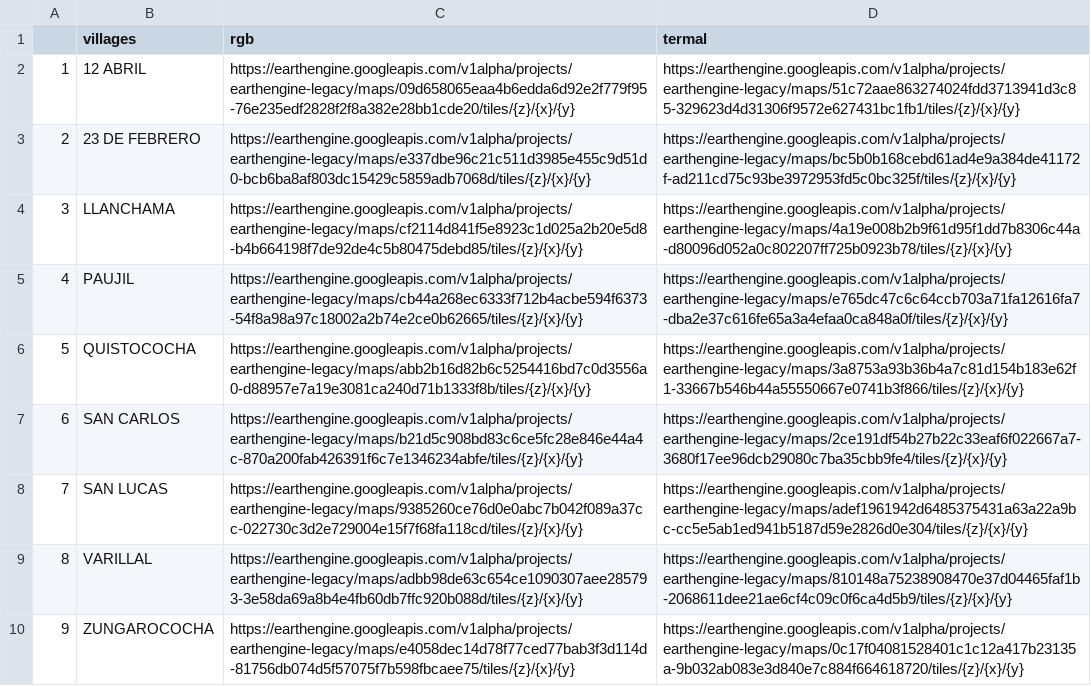
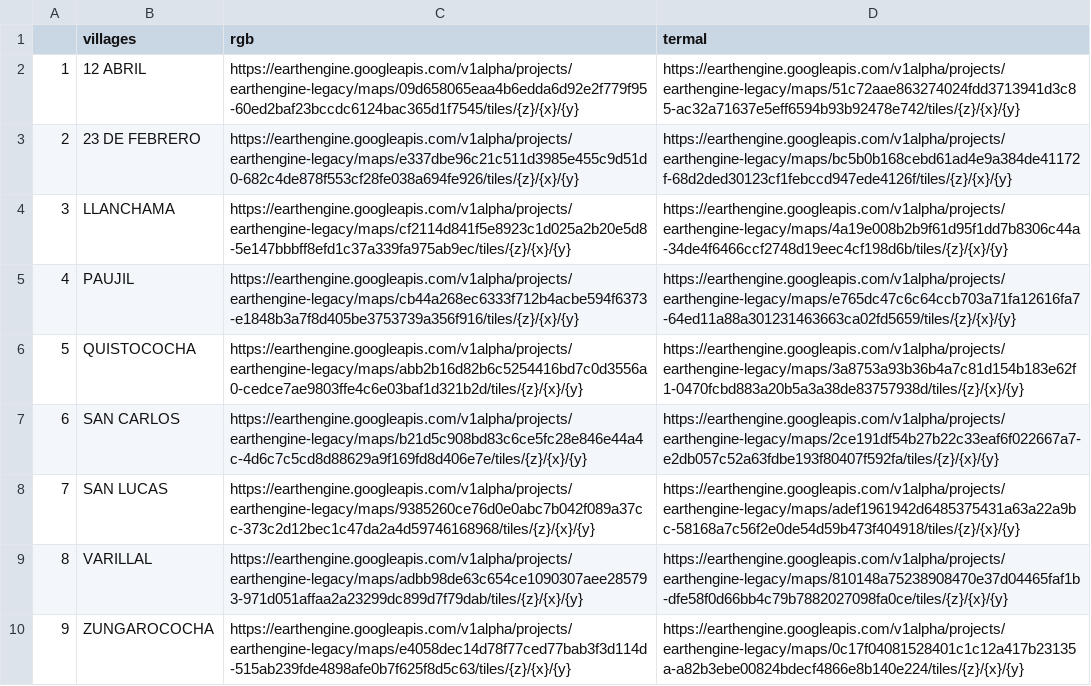
Before and after one commit to healthinnovation/harmonize, a CSV file: data/drones.csv, drawn as a sheet; the diff names each change by its address in the sheet, - before the commit and + after, or states it on an @@ line.

```diff
--- a/data/drones.csv
+++ b/data/drones.csv
-C2 (rgb): https://earthengine.googleapis.com/v1alpha/projects/earthengine-legacy/maps/09d658065eaa4b6edda6d92e2f779f95-76e235edf2828f2f8a382e28bb1cde20/tiles/{z}/{x}/{y}
+C2 (rgb): https://earthengine.googleapis.com/v1alpha/projects/earthengine-legacy/maps/09d658065eaa4b6edda6d92e2f779f95-60ed2baf23bccdc6124bac365d1f7545/tiles/{z}/{x}/{y}
-D2 (termal): https://earthengine.googleapis.com/v1alpha/projects/earthengine-legacy/maps/51c72aae863274024fdd3713941d3c85-329623d4d31306f9572e627431bc1fb1/tiles/{z}/{x}/{y}
+D2 (termal): https://earthengine.googleapis.com/v1alpha/projects/earthengine-legacy/maps/51c72aae863274024fdd3713941d3c85-ac32a71637e5eff6594b93b92478e742/tiles/{z}/{x}/{y}
-C3 (rgb): https://earthengine.googleapis.com/v1alpha/projects/earthengine-legacy/maps/e337dbe96c21c511d3985e455c9d51d0-bcb6ba8af803dc15429c5859adb7068d/tiles/{z}/{x}/{y}
+C3 (rgb): https://earthengine.googleapis.com/v1alpha/projects/earthengine-legacy/maps/e337dbe96c21c511d3985e455c9d51d0-682c4de878f553cf28fe038a694fe926/tiles/{z}/{x}/{y}
-D3 (termal): https://earthengine.googleapis.com/v1alpha/projects/earthengine-legacy/maps/bc5b0b168cebd61ad4e9a384de41172f-ad211cd75c93be3972953fd5c0bc325f/tiles/{z}/{x}/{y}
+D3 (termal): https://earthengine.googleapis.com/v1alpha/projects/earthengine-legacy/maps/bc5b0b168cebd61ad4e9a384de41172f-68d2ded30123cf1febccd947ede4126f/tiles/{z}/{x}/{y}
-C4 (rgb): https://earthengine.googleapis.com/v1alpha/projects/earthengine-legacy/maps/cf2114d841f5e8923c1d025a2b20e5d8-b4b664198f7de92de4c5b80475debd85/tiles/{z}/{x}/{y}
+C4 (rgb): https://earthengine.googleapis.com/v1alpha/projects/earthengine-legacy/maps/cf2114d841f5e8923c1d025a2b20e5d8-5e147bbbff8efd1c37a339fa975ab9ec/tiles/{z}/{x}/{y}
-D4 (termal): https://earthengine.googleapis.com/v1alpha/projects/earthengine-legacy/maps/4a19e008b2b9f61d95f1dd7b8306c44a-d80096d052a0c802207ff725b0923b78/tiles/{z}/{x}/{y}
+D4 (termal): https://earthengine.googleapis.com/v1alpha/projects/earthengine-legacy/maps/4a19e008b2b9f61d95f1dd7b8306c44a-34de4f6466ccf2748d19eec4cf198d6b/tiles/{z}/{x}/{y}
-C5 (rgb): https://earthengine.googleapis.com/v1alpha/projects/earthengine-legacy/maps/cb44a268ec6333f712b4acbe594f6373-54f8a98a97c18002a2b74e2ce0b62665/tiles/{z}/{x}/{y}
+C5 (rgb): https://earthengine.googleapis.com/v1alpha/projects/earthengine-legacy/maps/cb44a268ec6333f712b4acbe594f6373-e1848b3a7f8d405be3753739a356f916/tiles/{z}/{x}/{y}
-D5 (termal): https://earthengine.googleapis.com/v1alpha/projects/earthengine-legacy/maps/e765dc47c6c64ccb703a71fa12616fa7-dba2e37c616fe65a3a4efaa0ca848a0f/tiles/{z}/{x}/{y}
+D5 (termal): https://earthengine.googleapis.com/v1alpha/projects/earthengine-legacy/maps/e765dc47c6c64ccb703a71fa12616fa7-64ed11a88a301231463663ca02fd5659/tiles/{z}/{x}/{y}
-C6 (rgb): https://earthengine.googleapis.com/v1alpha/projects/earthengine-legacy/maps/abb2b16d82b6c5254416bd7c0d3556a0-d88957e7a19e3081ca240d71b1333f8b/tiles/{z}/{x}/{y}
+C6 (rgb): https://earthengine.googleapis.com/v1alpha/projects/earthengine-legacy/maps/abb2b16d82b6c5254416bd7c0d3556a0-cedce7ae9803ffe4c6e03baf1d321b2d/tiles/{z}/{x}/{y}
-D6 (termal): https://earthengine.googleapis.com/v1alpha/projects/earthengine-legacy/maps/3a8753a93b36b4a7c81d154b183e62f1-33667b546b44a55550667e0741b3f866/tiles/{z}/{x}/{y}
+D6 (termal): https://earthengine.googleapis.com/v1alpha/projects/earthengine-legacy/maps/3a8753a93b36b4a7c81d154b183e62f1-0470fcbd883a20b5a3a38de83757938d/tiles/{z}/{x}/{y}
-C7 (rgb): https://earthengine.googleapis.com/v1alpha/projects/earthengine-legacy/maps/b21d5c908bd83c6ce5fc28e846e44a4c-870a200fab426391f6c7e1346234abfe/tiles/{z}/{x}/{y}
+C7 (rgb): https://earthengine.googleapis.com/v1alpha/projects/earthengine-legacy/maps/b21d5c908bd83c6ce5fc28e846e44a4c-4d6c7c5cd8d88629a9f169fd8d406e7e/tiles/{z}/{x}/{y}
-D7 (termal): https://earthengine.googleapis.com/v1alpha/projects/earthengine-legacy/maps/2ce191df54b27b22c33eaf6f022667a7-3680f17ee96dcb29080c7ba35cbb9fe4/tiles/{z}/{x}/{y}
+D7 (termal): https://earthengine.googleapis.com/v1alpha/projects/earthengine-legacy/maps/2ce191df54b27b22c33eaf6f022667a7-e2db057c52a63fdbe193f80407f592fa/tiles/{z}/{x}/{y}
-C8 (rgb): https://earthengine.googleapis.com/v1alpha/projects/earthengine-legacy/maps/9385260ce76d0e0abc7b042f089a37cc-022730c3d2e729004e15f7f68fa118cd/tiles/{z}/{x}/{y}
+C8 (rgb): https://earthengine.googleapis.com/v1alpha/projects/earthengine-legacy/maps/9385260ce76d0e0abc7b042f089a37cc-373c2d12bec1c47da2a4d59746168968/tiles/{z}/{x}/{y}
-D8 (termal): https://earthengine.googleapis.com/v1alpha/projects/earthengine-legacy/maps/adef1961942d6485375431a63a22a9bc-cc5e5ab1ed941b5187d59e2826d0e304/tiles/{z}/{x}/{y}
+D8 (termal): https://earthengine.googleapis.com/v1alpha/projects/earthengine-legacy/maps/adef1961942d6485375431a63a22a9bc-58168a7c56f2e0de54d59b473f404918/tiles/{z}/{x}/{y}
-C9 (rgb): https://earthengine.googleapis.com/v1alpha/projects/earthengine-legacy/maps/adbb98de63c654ce1090307aee285793-3e58da69a8b4e4fb60db7ffc920b088d/tiles/{z}/{x}/{y}
+C9 (rgb): https://earthengine.googleapis.com/v1alpha/projects/earthengine-legacy/maps/adbb98de63c654ce1090307aee285793-971d051affaa2a23299dc899d7f79dab/tiles/{z}/{x}/{y}
-D9 (termal): https://earthengine.googleapis.com/v1alpha/projects/earthengine-legacy/maps/810148a75238908470e37d04465faf1b-2068611dee21ae6cf4c09c0f6ca4d5b9/tiles/{z}/{x}/{y}
+D9 (termal): https://earthengine.googleapis.com/v1alpha/projects/earthengine-legacy/maps/810148a75238908470e37d04465faf1b-dfe58f0d66bb4c79b7882027098fa0ce/tiles/{z}/{x}/{y}
-C10 (rgb): https://earthengine.googleapis.com/v1alpha/projects/earthengine-legacy/maps/e4058dec14d78f77ced77bab3f3d114d-81756db074d5f57075f7b598fbcaee75/tiles/{z}/{x}/{y}
+C10 (rgb): https://earthengine.googleapis.com/v1alpha/projects/earthengine-legacy/maps/e4058dec14d78f77ced77bab3f3d114d-515ab239fde4898afe0b7f625f8d5c63/tiles/{z}/{x}/{y}
-D10 (termal): https://earthengine.googleapis.com/v1alpha/projects/earthengine-legacy/maps/0c17f04081528401c1c12a417b23135a-9b032ab083e3d840e7c884f664618720/tiles/{z}/{x}/{y}
+D10 (termal): https://earthengine.googleapis.com/v1alpha/projects/earthengine-legacy/maps/0c17f04081528401c1c12a417b23135a-a82b3ebe00824bdecf4866e8b140e224/tiles/{z}/{x}/{y}
```
Also changed, not shown: 2 other files.
